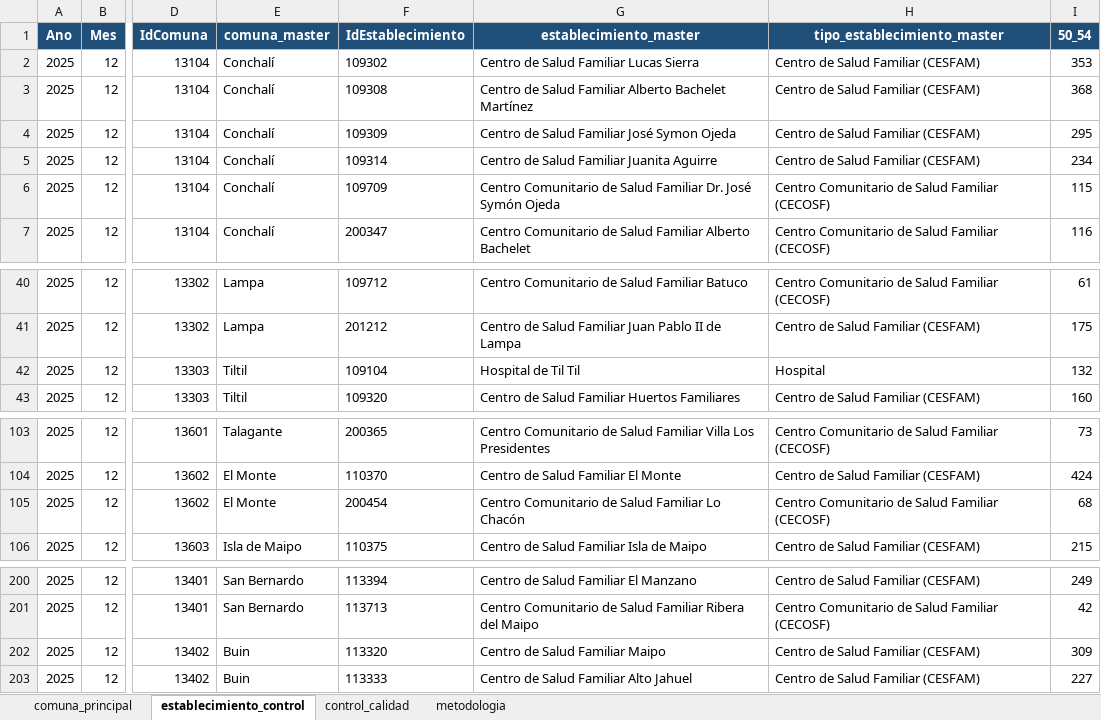
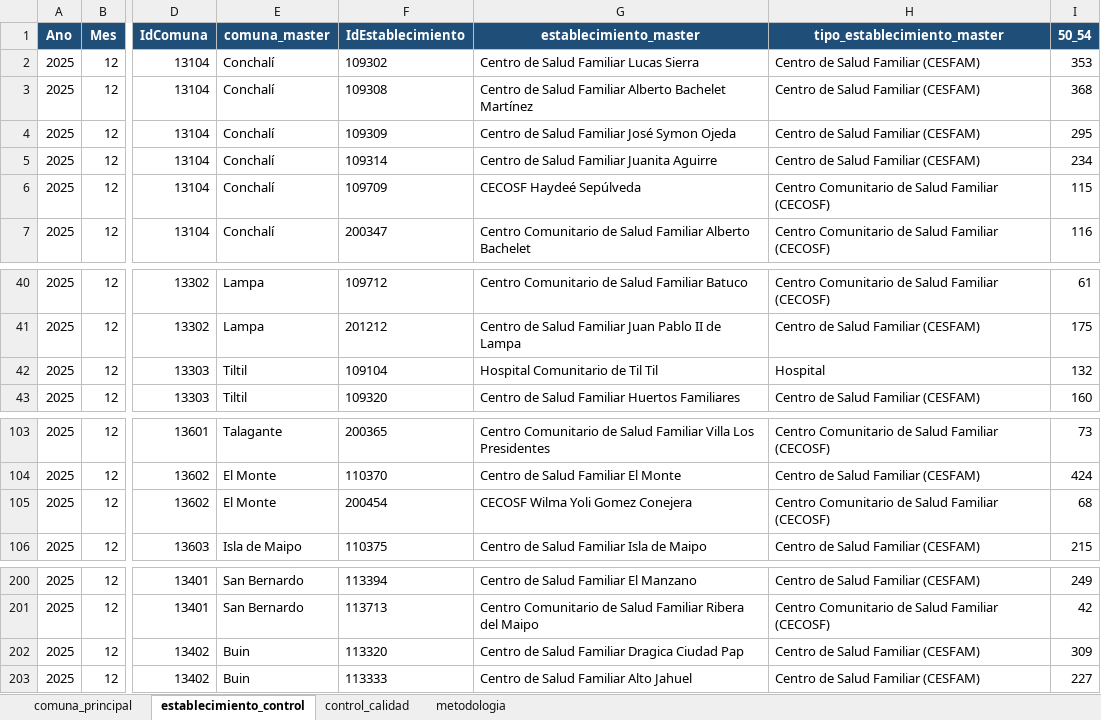
Before and after one commit to santiagofh/REM-Mamografias, an Excel workbook: output/visualizacion_paralela_mamografia_dic_2025.xlsx, sheet establecimiento_control, drawn as a sheet; only a part is shown, gaps mark what is left out; values as stored, in another font and other column widths than the file's, no borders; the diff names each change by its address in the sheet, - before the commit and + after, or states it on an @@ line.

```diff
--- a/output/visualizacion_paralela_mamografia_dic_2025.xlsx (sheet establecimiento_control)
+++ b/output/visualizacion_paralela_mamografia_dic_2025.xlsx (sheet establecimiento_control)
-G6 (establecimiento_master): Centro Comunitario de Salud Familiar Dr. José Symón Ojeda
+G6 (establecimiento_master): CECOSF Haydeé Sepúlveda
-G42 (establecimiento_master): Hospital de Til Til
+G42 (establecimiento_master): Hospital Comunitario de Til Til
-G105 (establecimiento_master): Centro Comunitario de Salud Familiar Lo Chacón
+G105 (establecimiento_master): CECOSF Wilma Yoli Gomez Conejera
-G202 (establecimiento_master): Centro de Salud Familiar Maipo
+G202 (establecimiento_master): Centro de Salud Familiar Dragica Ciudad Pap
```
Also changed, not shown: sheet control_calidad, output/cobertura_mamografia_rm_2025.xlsx, output_comparativo_rem_p12/comparativo_rem_p12_mes06_vs_mes12.xlsx, 9 other files.
